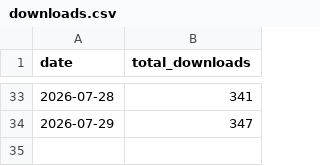
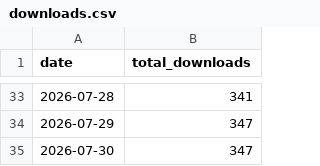
Before and after one commit to acs-soft/saga-bulk-reporter, a CSV file: metrics/downloads.csv, drawn as a sheet; only a part is shown, gaps mark what is left out.

```diff
--- a/metrics/downloads.csv
+++ b/metrics/downloads.csv
@@ -34 +34,2 @@ date,total_downloads
 2026-07-29,347
+2026-07-30,347
```
Also changed, not shown: 3 other files.
